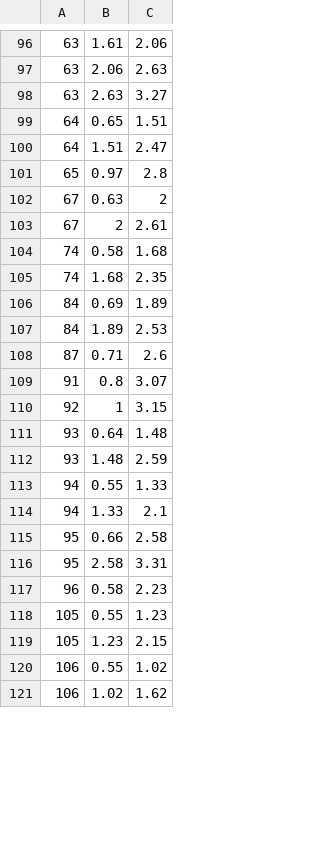
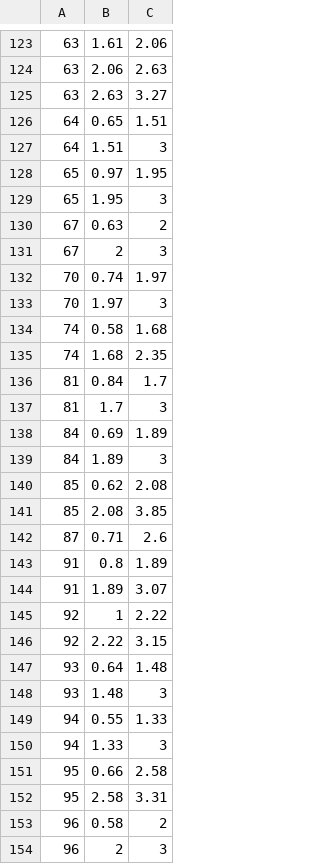
Before and after one commit to zhanibekrysbek/phhi_data_analysis, a CSV file: data/annotation/annotation - event_correction.csv, drawn as a sheet; only a part is shown, gaps mark what is left out; the shorter side is filled out with more unchanged rows; the diff covers the shown part only.

Commit message:
corrected events

```diff
--- a/data/annotation/annotation - event_correction.csv
+++ b/data/annotation/annotation - event_correction.csv
@@ -99,19 +126,29 @@
 64,0.65,1.51
-64,1.51,2.47
-65,0.97,2.8
+64,1.51,3
+65,0.97,1.95
+65,1.95,3
 67,0.63,2
-67,2,2.61
+67,2,3
+70,0.74,1.97
+70,1.97,3
 74,0.58,1.68
 74,1.68,2.35
+81,0.84,1.7
+81,1.7,3
 84,0.69,1.89
-84,1.89,2.53
+84,1.89,3
+85,0.62,2.08
+85,2.08,3.85
 87,0.71,2.6
-91,0.8,3.07
-92,1,3.15
+91,0.8,1.89
+91,1.89,3.07
+92,1,2.22
+92,2.22,3.15
 93,0.64,1.48
-93,1.48,2.59
+93,1.48,3
 94,0.55,1.33
-94,1.33,2.1
+94,1.33,3
 95,0.66,2.58
 95,2.58,3.31
-96,0.58,2.23
+96,0.58,2
+96,2,3
```
Also changed, not shown: 37 added rows and 19 edited cells elsewhere in this file.
